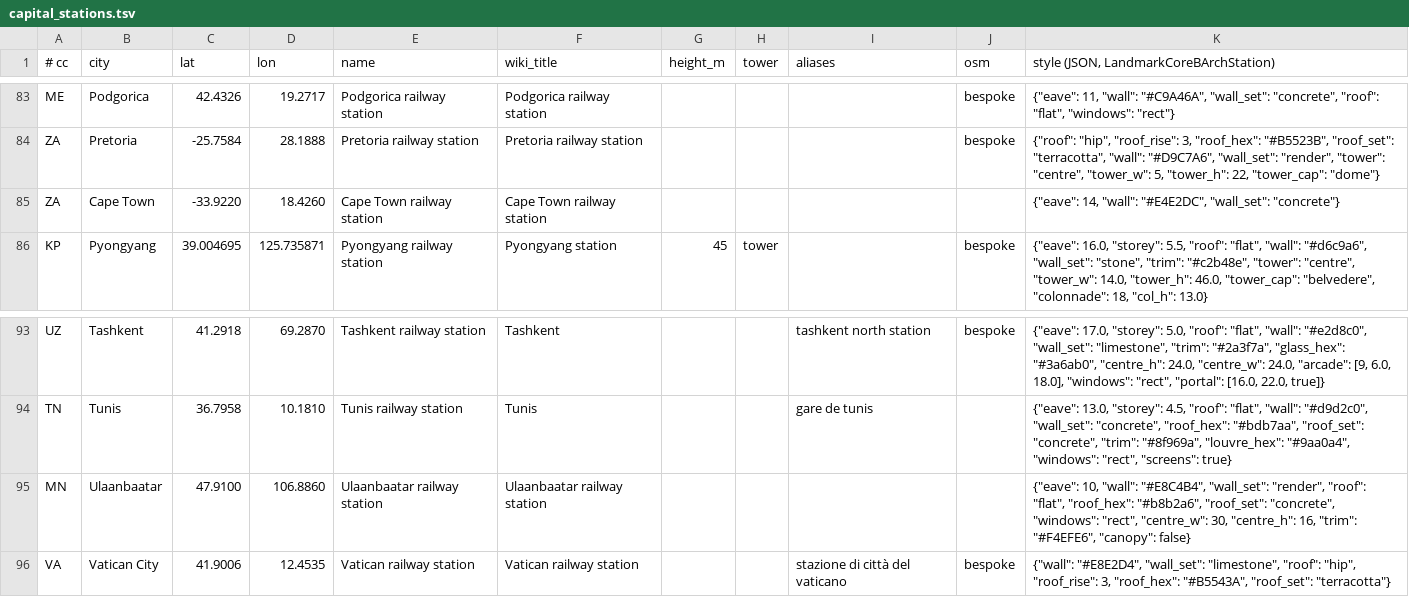
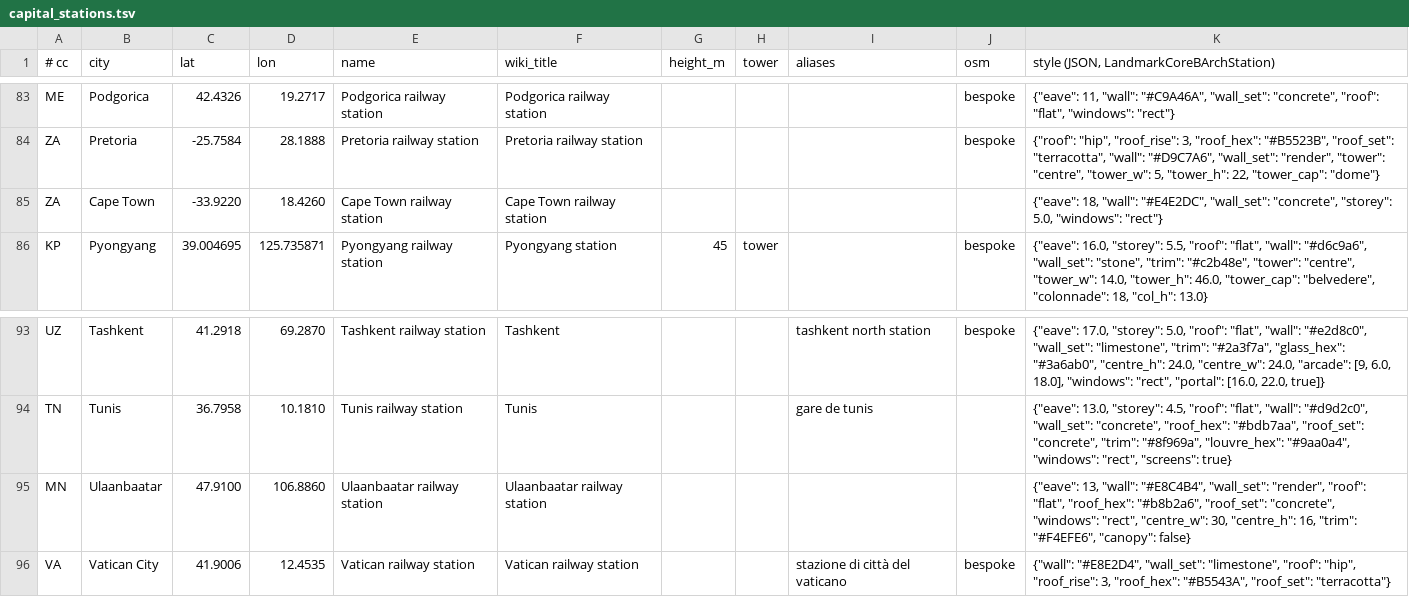
Before and after one commit to TuononenP/planet-render-360, a TSV file: tools/capital_stations.tsv, drawn as a sheet; only a part is shown, gaps mark what is left out; the diff covers the shown part only.

```diff
--- a/tools/capital_stations.tsv
+++ b/tools/capital_stations.tsv
@@ -84,3 +84,3 @@ ME	Podgorica	42.4326	19.2717	Podgorica railway station	Podgorica railway station
 ZA	Pretoria	-25.7584	28.1888	Pretoria railway station	Pretoria railway station				bespoke	{"roof": "hip", "roof_rise": 3, "roof_hex": "#B5523B", "roof_set": "terracotta", "wall": "#D9C7A6", "wall_set": "render", "tower": "centre", "tower_w": 5, "tower_h": 22, "tower_cap": "dome"}
-ZA	Cape Town	-33.9220	18.4260	Cape Town railway station	Cape Town railway station					{"eave": 14, "wall": "#E4E2DC", "wall_set": "concrete"}
+ZA	Cape Town	-33.9220	18.4260	Cape Town railway station	Cape Town railway station					{"eave": 18, "wall": "#E4E2DC", "wall_set": "concrete", "storey": 5.0, "windows": "rect"}
 KP	Pyongyang	39.004695	125.735871	Pyongyang railway station	Pyongyang station	45	tower		bespoke	{"eave": 16.0, "storey": 5.5, "roof": "flat", "wall": "#d6c9a6", "wall_set": "stone", "trim": "#c2b48e", "tower": "centre", "tower_w": 14.0, "tower_h": 46.0, "tower_cap": "belvedere", "colonnade": 18, "col_h": 13.0}
@@ -94,3 +94,3 @@ UZ	Tashkent	41.2918	69.2870	Tashkent railway station	Tashkent			tashkent north s
 TN	Tunis	36.7958	10.1810	Tunis railway station	Tunis			gare de tunis		{"eave": 13.0, "storey": 4.5, "roof": "flat", "wall": "#d9d2c0", "wall_set": "concrete", "roof_hex": "#bdb7aa", "roof_set": "concrete", "trim": "#8f969a", "louvre_hex": "#9aa0a4", "windows": "rect", "screens": true}
-MN	Ulaanbaatar	47.9100	106.8860	Ulaanbaatar railway station	Ulaanbaatar railway station					{"eave": 10, "wall": "#E8C4B4", "wall_set": "render", "roof": "flat", "roof_hex": "#b8b2a6", "roof_set": "concrete", "windows": "rect", "centre_w": 30, "centre_h": 16, "trim": "#F4EFE6", "canopy": false}
+MN	Ulaanbaatar	47.9100	106.8860	Ulaanbaatar railway station	Ulaanbaatar railway station					{"eave": 13, "wall": "#E8C4B4", "wall_set": "render", "roof": "flat", "roof_hex": "#b8b2a6", "roof_set": "concrete", "windows": "rect", "centre_w": 30, "centre_h": 16, "trim": "#F4EFE6", "canopy": false}
 VA	Vatican City	41.9006	12.4535	Vatican railway station	Vatican railway station			stazione di città del vaticano	bespoke	{"wall": "#E8E2D4", "wall_set": "limestone", "roof": "hip", "roof_rise": 3, "roof_hex": "#B5543A", "roof_set": "terracotta"}
```
Also changed, not shown: 10 edited cells elsewhere in this file, 5 other files.
